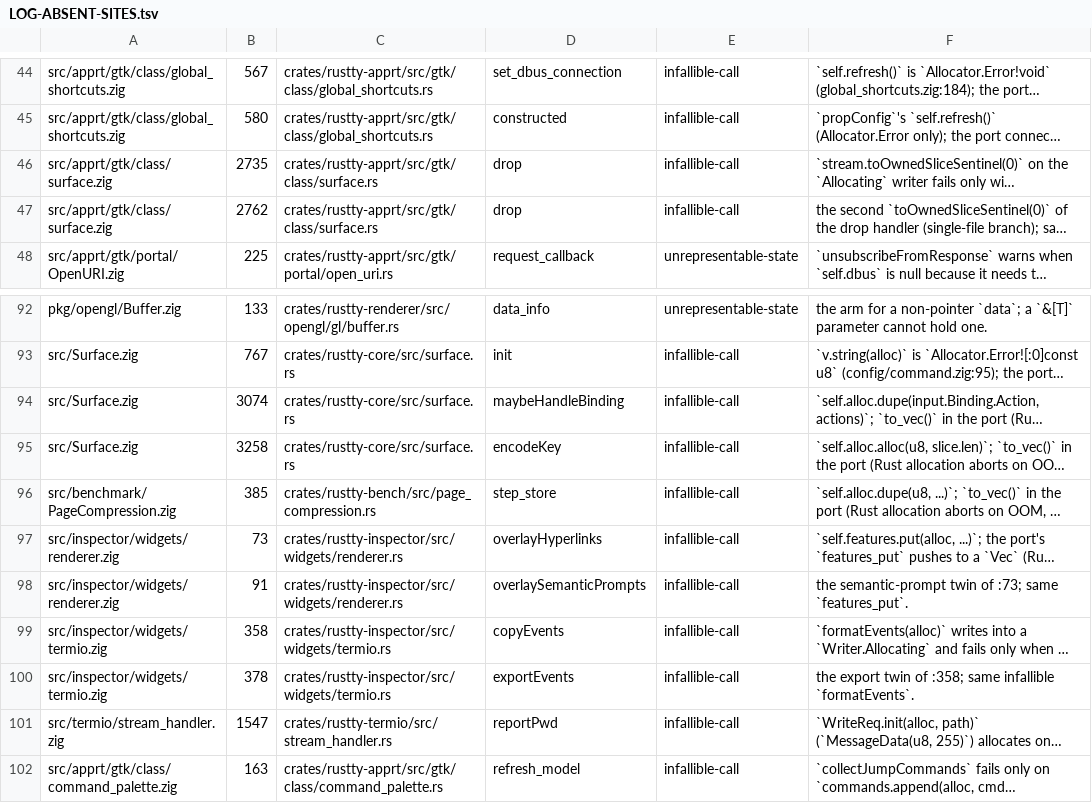
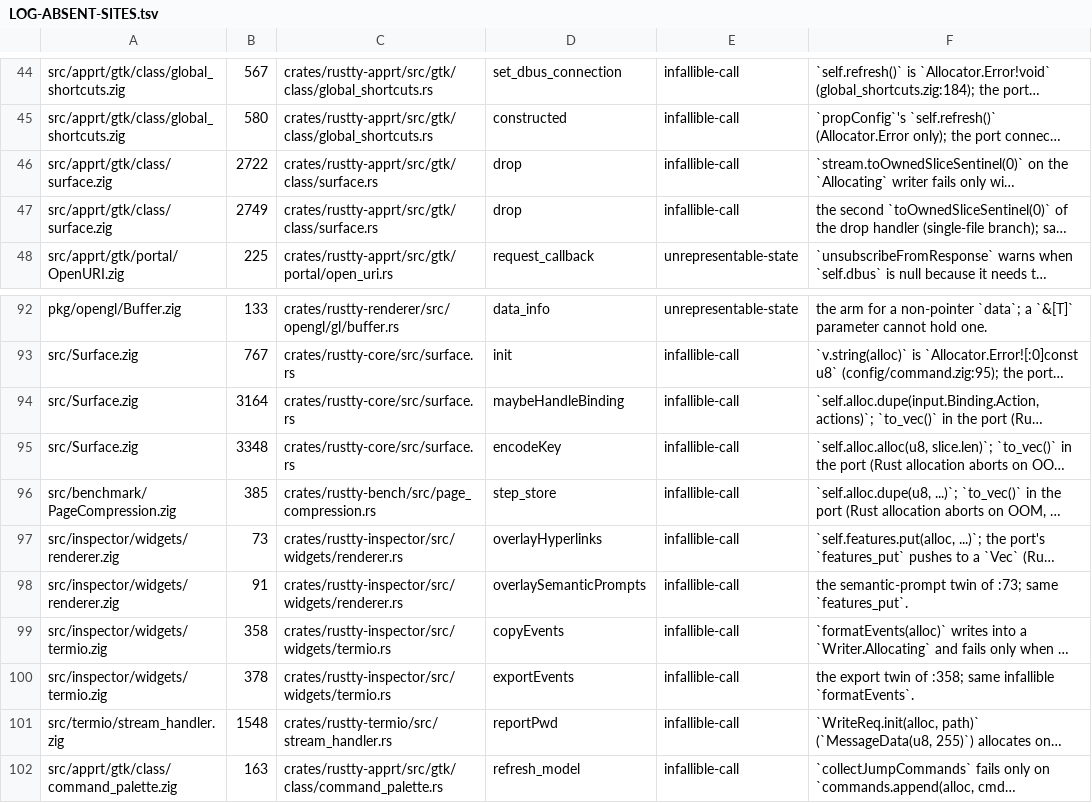
Before and after one commit to AirelyDev/rustty, a TSV file: .port/parity-closure/LOG-ABSENT-SITES.tsv, drawn as a sheet; only a part is shown, gaps mark what is left out; long unchanged cells end in …; the diff covers the shown part only; the diff names each change by its address in the sheet, - before the commit and + after, or states it on an @@ line.

```diff
--- a/.port/parity-closure/LOG-ABSENT-SITES.tsv
+++ b/.port/parity-closure/LOG-ABSENT-SITES.tsv
-B46: 2735
+B46: 2722
-B47: 2762
+B47: 2749
-B94: 3074
+B94: 3164
-B95: 3258
+B95: 3348
-B101: 1547
+B101: 1548
```
Also changed, not shown: 36 edited cells elsewhere in this file, .port/parity-closure/LOG-DEAD-SITES.tsv, .port/parity-closure/LOG-PORTMAP.tsv, 14 other files.
